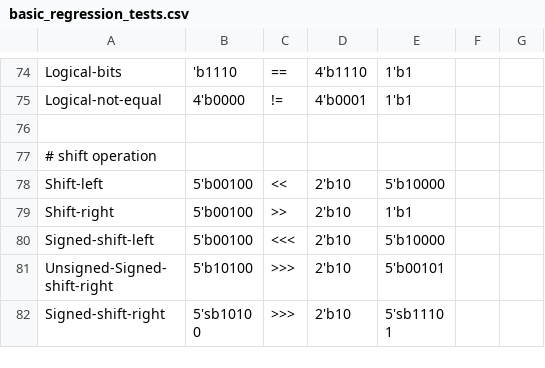
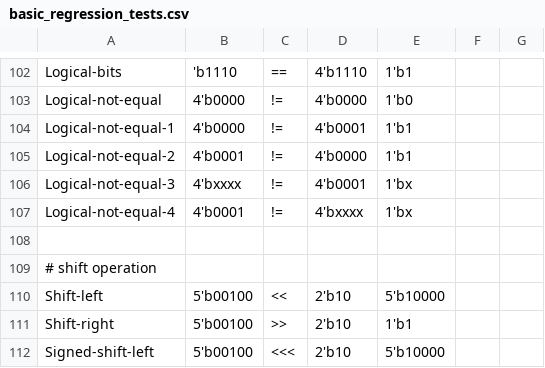
Before and after one commit to verilog-to-routing/vtr-verilog-to-routing, a CSV file: libs/librtlnumber/regression_tests/basic_regression_tests.csv, drawn as a sheet; only a part is shown, gaps mark what is left out; the shorter side is filled out with more unchanged rows; addresses are those after the commit; the diff covers the shown part only; the diff names each change by its address in the sheet, - before the commit and + after, or states it on an @@ line.

```diff
--- a/libs/librtlnumber/regression_tests/basic_regression_tests.csv
+++ b/libs/librtlnumber/regression_tests/basic_regression_tests.csv
-D103: 4'b0001
+D103: 4'b0000
-E103: 1'b1
+E103: 1'b0
+row 104: Logical-not-equal-1 | 4'b0000 | != | 4'b0001 | 1'b1
+row 105: Logical-not-equal-2 | 4'b0001 | != | 4'b0000 | 1'b1
+row 106: Logical-not-equal-3 | 4'bxxxx | != | 4'b0001 | 1'bx
+row 107: Logical-not-equal-4 | 4'b0001 | != | 4'bxxxx | 1'bx
```
Also changed, not shown: 28 added rows and 4 edited cells elsewhere in this file, 2 other files.
